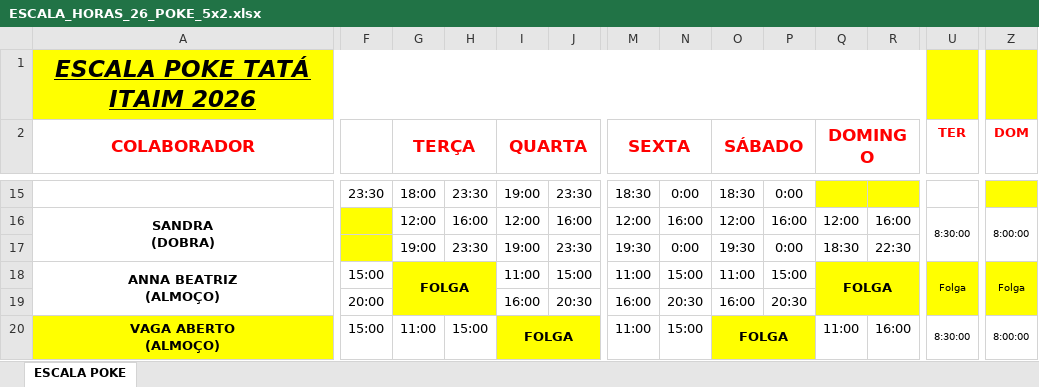
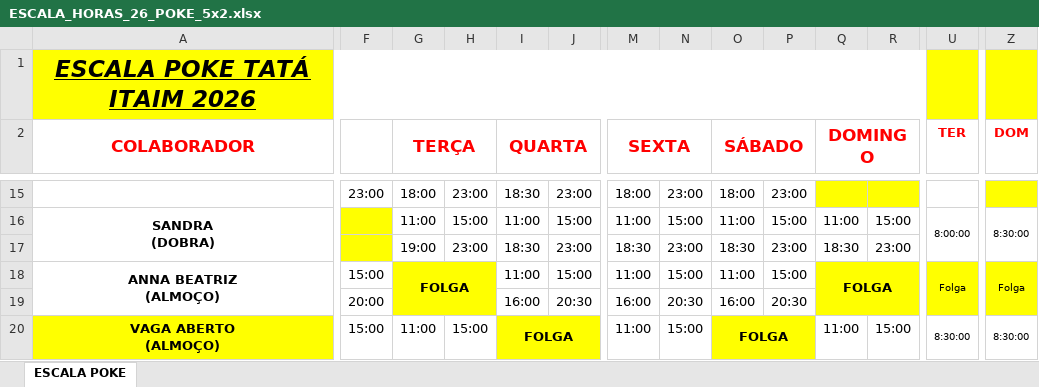
Before and after one commit to Cinthiasmoreno/TATA-Poke, an Excel workbook: docs/escalas/ESCALA_HORAS_26_POKE_5x2.xlsx, sheet ESCALA POKE, drawn as a sheet; only a part is shown, gaps mark what is left out; values as stored, in another font and other column widths than the file's, no borders; the diff covers the shown part only; the diff names each change by its address in the sheet, - before the commit and + after, or states it on an @@ line.

```diff
--- a/docs/escalas/ESCALA_HORAS_26_POKE_5x2.xlsx (sheet ESCALA POKE)
+++ b/docs/escalas/ESCALA_HORAS_26_POKE_5x2.xlsx (sheet ESCALA POKE)
-F15: 23:30
+F15: 23:00
-H15: 23:30
+H15: 23:00
-I15 (QUARTA): 19:00
+I15 (QUARTA): 18:30
-J15: 23:30
+J15: 23:00
-M15 (SEXTA): 18:30
+M15 (SEXTA): 18:00
-N15: 0:00
+N15: 23:00
-O15 (SÁBADO): 18:30
+O15 (SÁBADO): 18:00
-P15: 0:00
+P15: 23:00
-G16 (TERÇA): 12:00
+G16 (TERÇA): 11:00
-H16: 16:00
+H16: 15:00
-I16 (QUARTA): 12:00
+I16 (QUARTA): 11:00
-J16: 16:00
+J16: 15:00
-M16 (SEXTA): 12:00
+M16 (SEXTA): 11:00
-N16: 16:00
+N16: 15:00
-O16 (SÁBADO): 12:00
+O16 (SÁBADO): 11:00
-P16: 16:00
+P16: 15:00
-Q16 (DOMINGO): 12:00
+Q16 (DOMINGO): 11:00
-R16: 16:00
+R16: 15:00
-U16 (TER): 8:30:00
+U16 (TER): 8:00:00
-Z16 (DOM): 8:00:00
+Z16 (DOM): 8:30:00
-H17: 23:30
+H17: 23:00
-I17 (QUARTA): 19:00
+I17 (QUARTA): 18:30
-J17: 23:30
+J17: 23:00
-M17 (SEXTA): 19:30
+M17 (SEXTA): 18:30
-N17: 0:00
+N17: 23:00
-O17 (SÁBADO): 19:30
+O17 (SÁBADO): 18:30
-P17: 0:00
+P17: 23:00
-R17: 22:30
+R17: 23:00
-R20: 16:00
+R20: 15:00
-Z20 (DOM): 8:00:00
+Z20 (DOM): 8:30:00
```
Also changed, not shown: 1 added row, 1 removed row and 79 edited cells elsewhere in this sheet.
